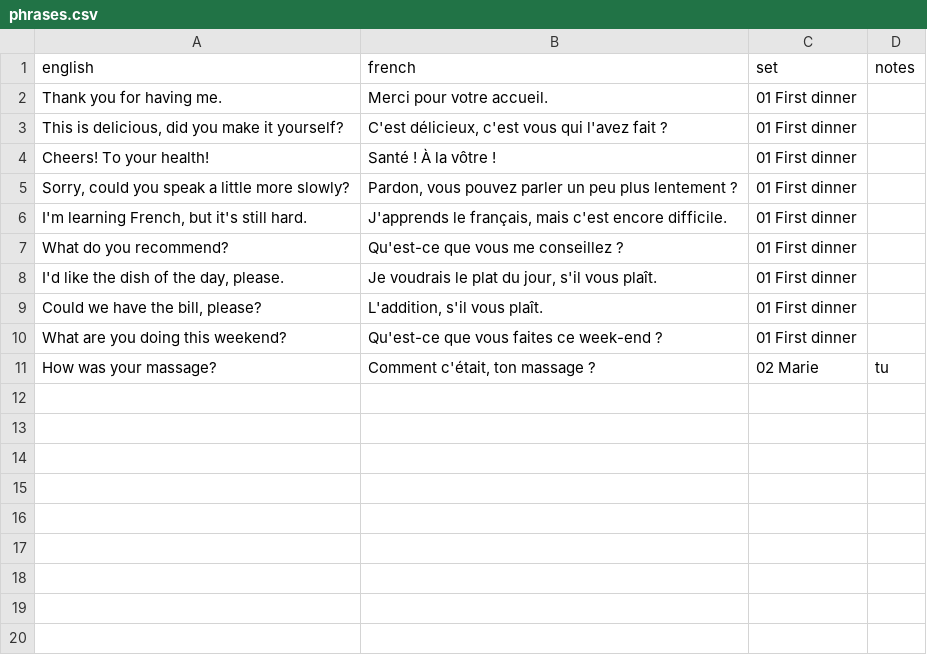
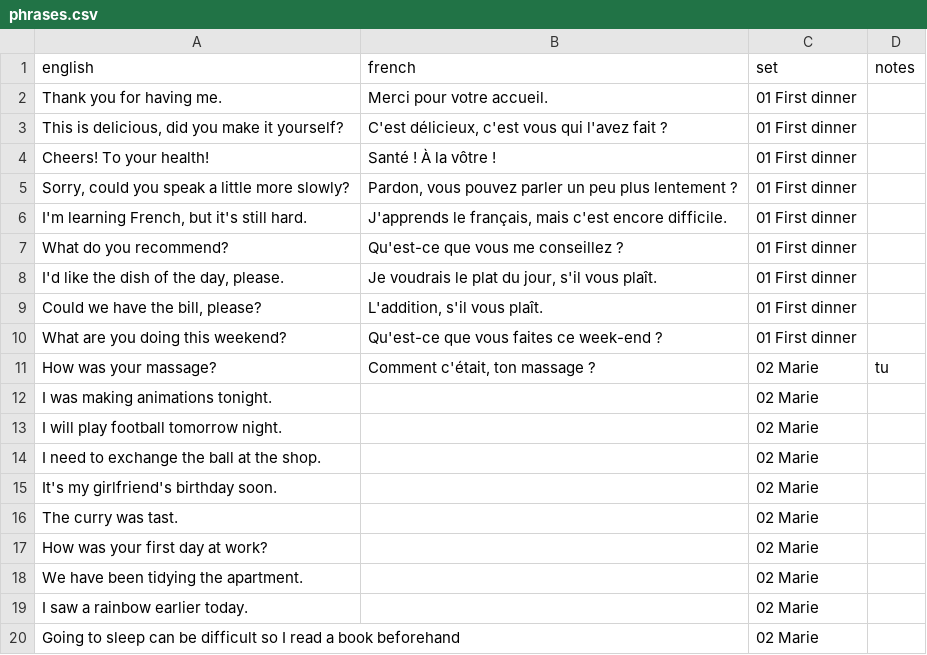
Before and after one commit to itsjustdel/repete, a CSV file: phrases.csv, drawn as a sheet; the diff names each change by its address in the sheet, - before the commit and + after, or states it on an @@ line.

Commit message:
Add 9 phrases to 02 Marie

```diff
--- a/phrases.csv
+++ b/phrases.csv
+row 12: I was making animations tonight. |  | 02 Marie
+row 13: I will play football tomorrow night. |  | 02 Marie
+row 14: I need to exchange the ball at the shop. |  | 02 Marie
+row 15: It's my girlfriend's birthday soon. |  | 02 Marie
+row 16: The curry was tast. |  | 02 Marie
+row 17: How was your first day at work? |  | 02 Marie
+row 18: We have been tidying the apartment. |  | 02 Marie
+row 19: I saw a rainbow earlier today. |  | 02 Marie
+row 20: Going to sleep can be difficult so I read a book beforehand |  | 02 Marie
```
